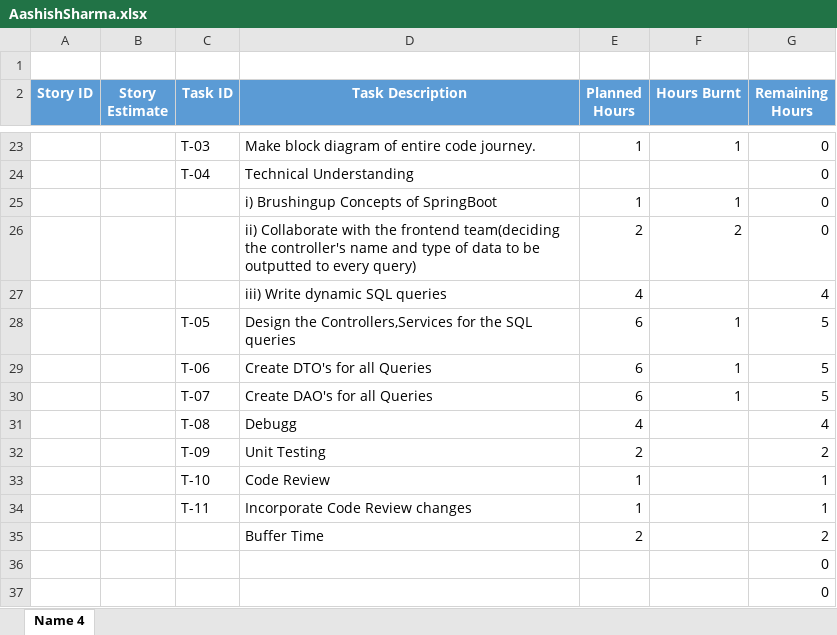
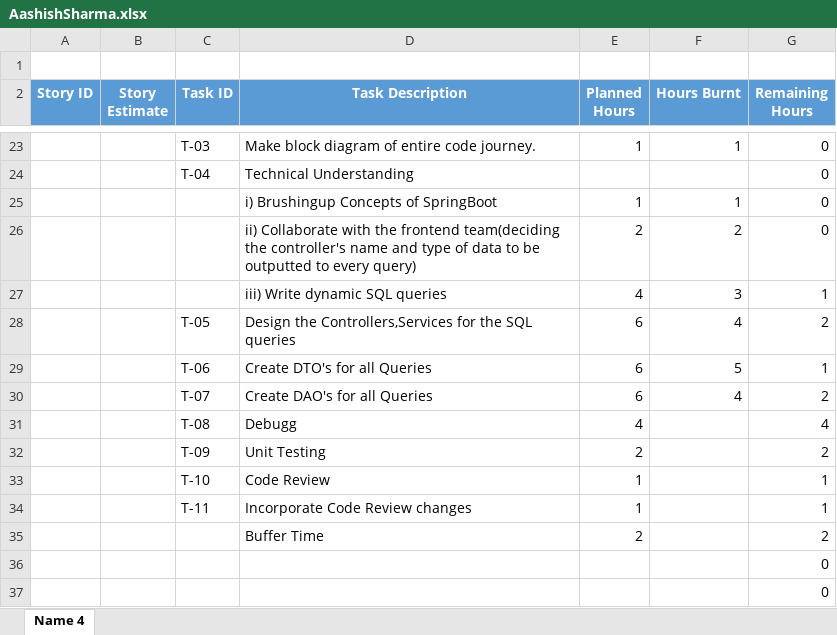
Before and after one commit to SmaltAndBeryl/Internship_2017, an Excel workbook: TeamDetails/TasksBreakDown/AashishSharma.xlsx, sheet Name 4, drawn as a sheet; only a part is shown, gaps mark what is left out; values as stored, in another font and other column widths than the file's, no borders; the diff names each change by its address in the sheet, - before the commit and + after, or states it on an @@ line.

Commit message:
Author        : Aashish Sharma Files Modified: AashishSharma.xlsx Description   : Updated TaskBreakDown sheet

```diff
--- a/TeamDetails/TasksBreakDown/AashishSharma.xlsx (sheet Name 4)
+++ b/TeamDetails/TasksBreakDown/AashishSharma.xlsx (sheet Name 4)
-F27 (Hours Burnt): (empty)
+F27 (Hours Burnt): 3
-G27 (Remaining Hours): 4
+G27 (Remaining Hours): 1
-F28 (Hours Burnt): 1
+F28 (Hours Burnt): 4
-G28 (Remaining Hours): 5
+G28 (Remaining Hours): 2
-F29 (Hours Burnt): 1
+F29 (Hours Burnt): 5
-G29 (Remaining Hours): 5
+G29 (Remaining Hours): 1
-F30 (Hours Burnt): 1
+F30 (Hours Burnt): 4
-G30 (Remaining Hours): 5
+G30 (Remaining Hours): 2
```
